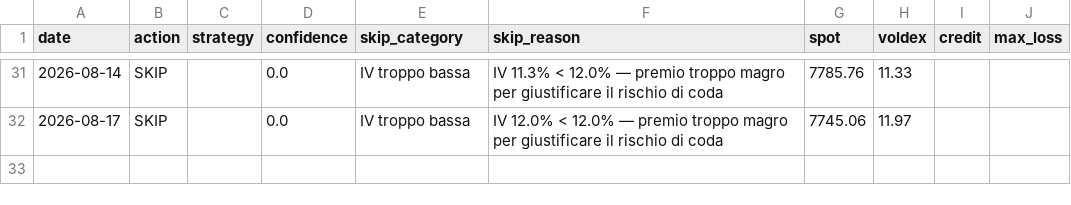
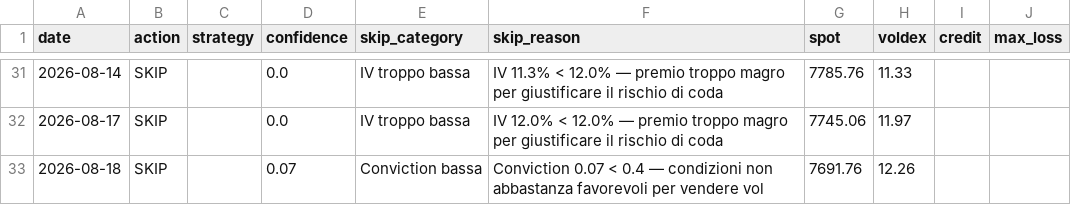
Before and after one commit to electribe15/DerivativeAnalytics, a CSV file: paper_trades_short/skip_log_short.csv, drawn as a sheet; only a part is shown, gaps mark what is left out; the diff names each change by its address in the sheet, - before the commit and + after, or states it on an @@ line.

```diff
--- a/paper_trades_short/skip_log_short.csv
+++ b/paper_trades_short/skip_log_short.csv
+row 33: 2026-08-18 | SKIP |  | 0.07 | Conviction bassa | Conviction 0.07 < 0.4 — condizioni non abbastanza favorevoli per vendere vol | 7691.76 | 12.26
```
Also changed, not shown: gex_history/gex_metrics_history.csv, paper_trades/positions.csv, 3 other files.
